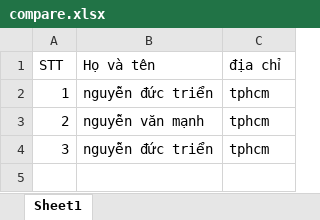
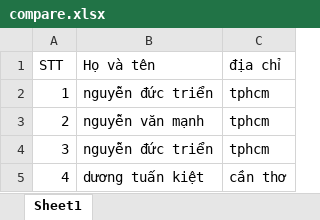
Before and after one commit to DucTrienDeveLoper/compare-excel, an Excel workbook: compare.xlsx, sheet Sheet1, drawn as a sheet; values as stored, in another font and other column widths than the file's, no borders; the diff names each change by its address in the sheet, - before the commit and + after, or states it on an @@ line.

```diff
--- a/compare.xlsx (sheet Sheet1)
+++ b/compare.xlsx (sheet Sheet1)
+row 5: 4 | dương tuấn kiệt | cần thơ
```
Also changed, not shown: compare1.xlsx, 1 other file.
